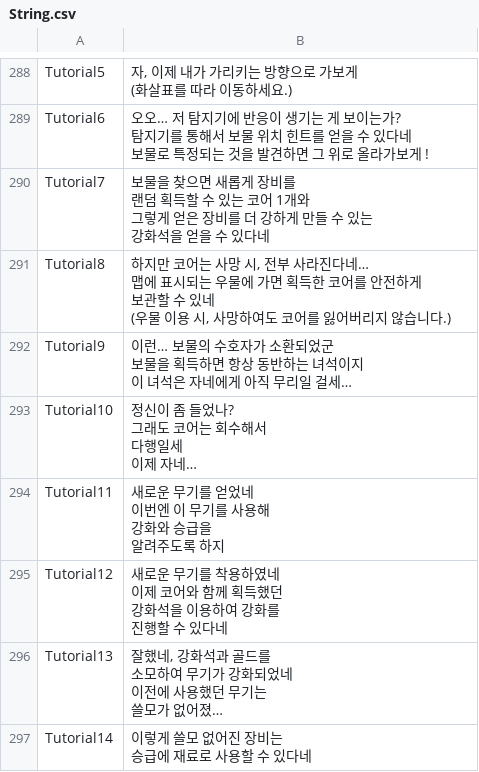
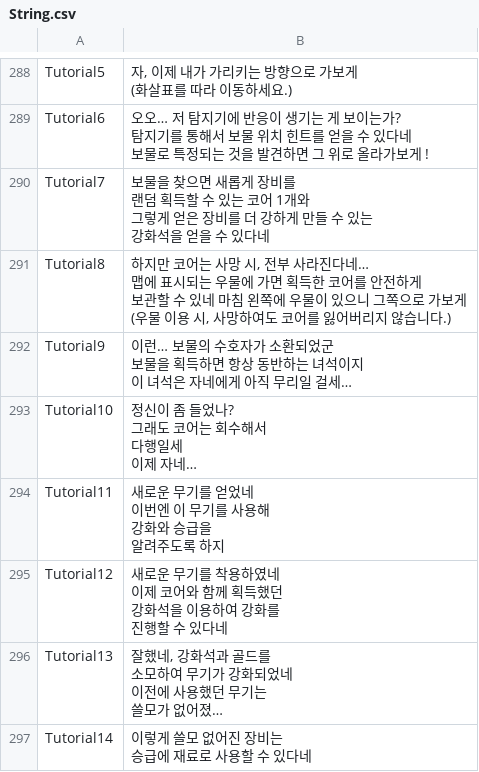
Before and after one commit to qkrkwl6666/TangTangHuru, a CSV file: Assets/08.DataTable/String.csv, drawn as a sheet; only a part is shown, gaps mark what is left out; long unchanged cells end in ….

```diff
--- a/Assets/08.DataTable/String.csv
+++ b/Assets/08.DataTable/String.csv
@@ -302,6 +302,6 @@ Tutorial7,"보물을 찾으면 새롭게 장비를
 강화석을 얻을 수 있다네"
-Tutorial8,"하지만 코어는 사망 시, 전부 사라진다네…
-맵에 표시되는 우물에 가면 획득한 코어를 안전하게
-보관할 수 있네
-(우물 이용 시, 사망하여도 코어를 잃어버리지 않습니다.)"
+Tutorial8,"하지만 코어는 사망 시, 전부 사라진다네…
+맵에 표시되는 우물에 가면 획득한 코어를 안전하게
+보관할 수 있네 마침 왼쪽에 우물이 있으니 그쪽으로 가보게
+(우물 이용 시, 사망하여도 코어를 잃어버리지 않습니다.)"
 Tutorial9,"이런… 보물의 수호자가 소환되었군
```
Also changed, not shown: 20 other files.
